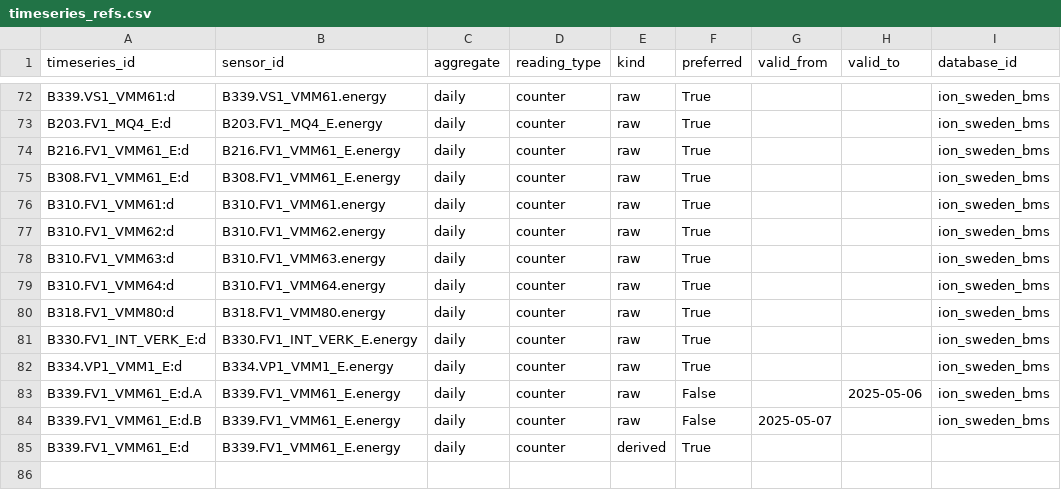
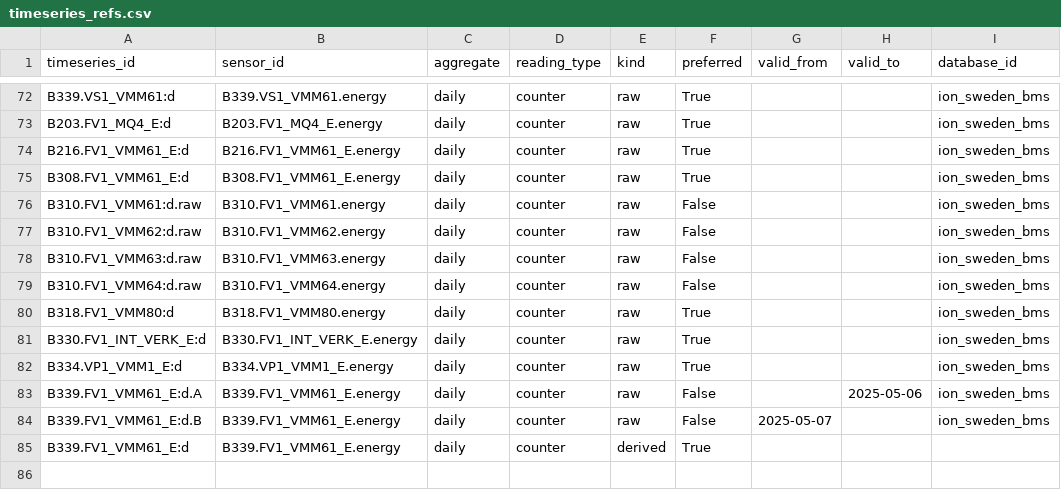
Before and after one commit to luiscarlon/graphite, a CSV file: reference/media_workstreams/snv_varme/05_ontology/timeseries_refs.csv, drawn as a sheet; only a part is shown, gaps mark what is left out; the diff names each change by its address in the sheet, - before the commit and + after, or states it on an @@ line.

```diff
--- a/reference/media_workstreams/snv_varme/05_ontology/timeseries_refs.csv
+++ b/reference/media_workstreams/snv_varme/05_ontology/timeseries_refs.csv
-A76 (timeseries_id): B310.FV1_VMM61:d
+A76 (timeseries_id): B310.FV1_VMM61:d.raw
-F76:F79 (preferred): True
+F76:F79 (preferred): False
-A77 (timeseries_id): B310.FV1_VMM62:d
+A77 (timeseries_id): B310.FV1_VMM62:d.raw
-A78 (timeseries_id): B310.FV1_VMM63:d
+A78 (timeseries_id): B310.FV1_VMM63:d.raw
-A79 (timeseries_id): B310.FV1_VMM64:d
+A79 (timeseries_id): B310.FV1_VMM64:d.raw
```
Also changed, not shown: data/sites/snackviken/annotations.csv, data/sites/snackviken/excel_building_totals.csv, 8 other files.
